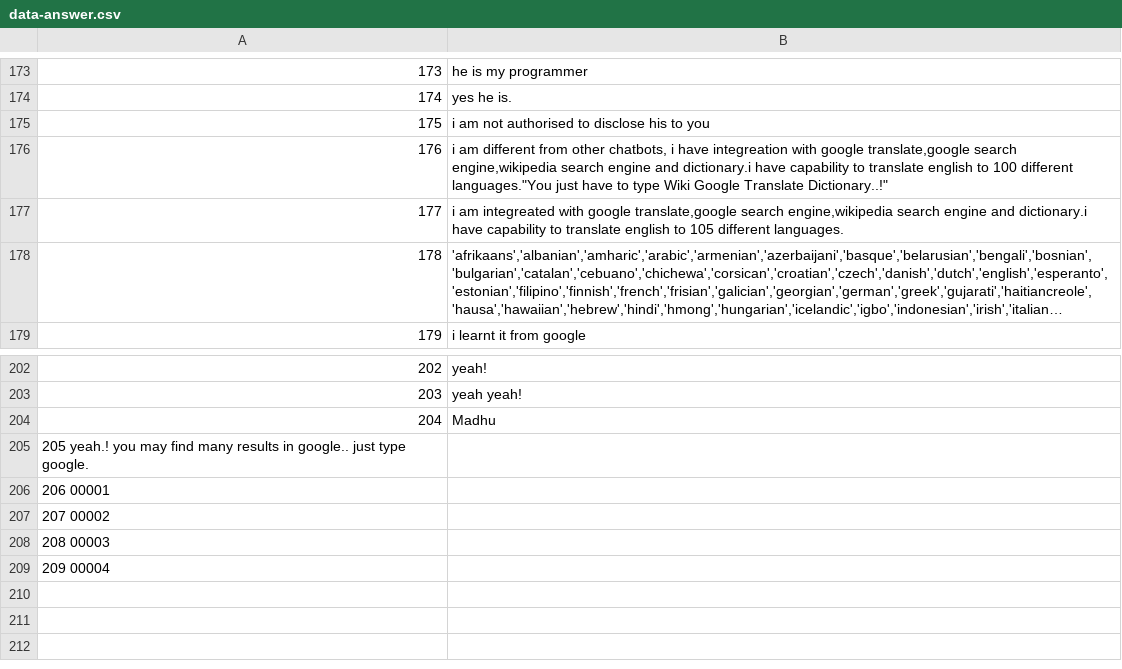
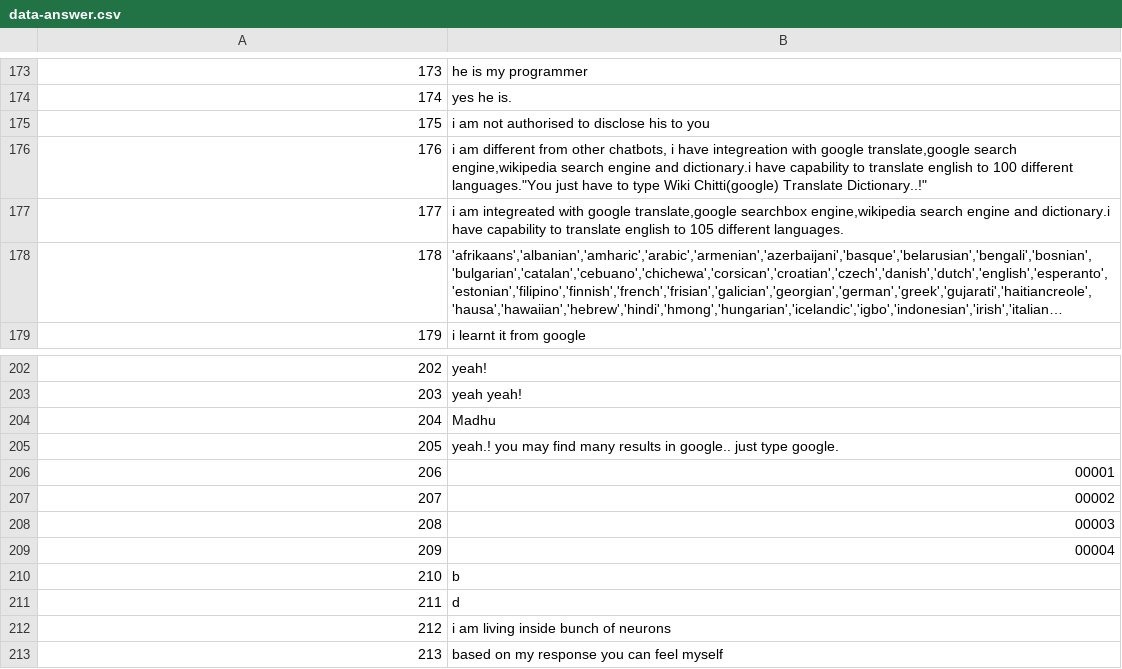
Before and after one commit to madhu1096/Chatbot-using-Artificial-neural-network, a CSV file: data-answer.csv, drawn as a sheet; only a part is shown, gaps mark what is left out; long unchanged cells end in …; the diff names each change by its address in the sheet, - before the commit and + after, or states it on an @@ line.

```diff
--- a/data-answer.csv
+++ b/data-answer.csv
-B176: …type Wiki Google Translate Dictionary..!"
+B176: …type Wiki Chitti(google) Translate Dictionary..!"
-B177: …google translate,google search engine,wikipedia search…
+B177: …google translate,google searchbox engine,wikipedia search…
@@ column A renumbered between rows 205 and 209 @@
-B205: (empty)
+B205: yeah.! you may find many results in google.. just type google.
-B206: (empty)
+B206: 00001
-B207: (empty)
+B207: 00002
-B208: (empty)
+B208: 00003
-B209: (empty)
+B209: 00004
+row 210: 210 | b
+row 211: 211 | d
+row 212: 212 | i am living inside bunch of neurons
+row 213: 213 | based on my response you can feel myself
```
Also changed, not shown: data-question.csv, 3 other files.
